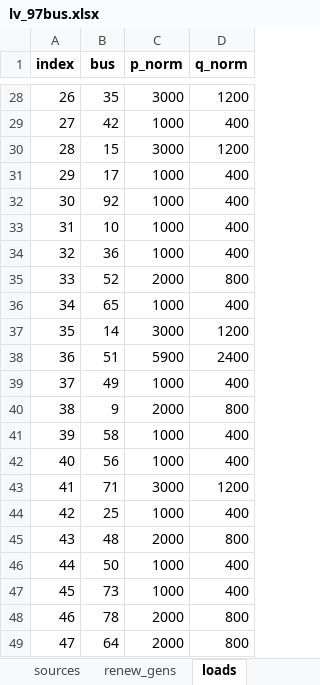
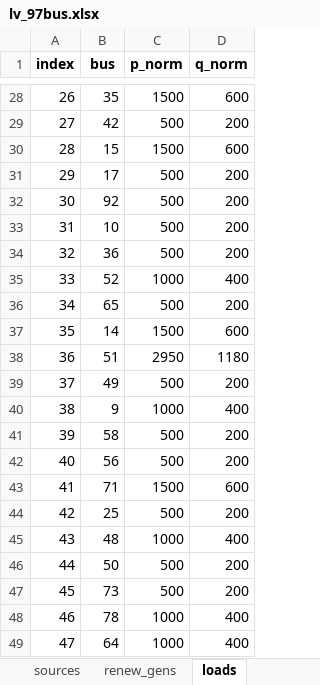
Before and after one commit to senzhanopt/grid_feedback_optimizer, an Excel workbook: examples/lv_97bus.xlsx, sheet loads, drawn as a sheet; only a part is shown, gaps mark what is left out; values as stored, in another font and other column widths than the file's, no borders; the diff covers the shown part only; the diff names each change by its address in the sheet, - before the commit and + after, or states it on an @@ line.

```diff
--- a/examples/lv_97bus.xlsx (sheet loads)
+++ b/examples/lv_97bus.xlsx (sheet loads)
-C28 (p_norm): 3000
+C28 (p_norm): 1500
-D28 (q_norm): 1200
+D28 (q_norm): 600
-C29 (p_norm): 1000
+C29 (p_norm): 500
-D29 (q_norm): 400
+D29 (q_norm): 200
-C30 (p_norm): 3000
+C30 (p_norm): 1500
-D30 (q_norm): 1200
+D30 (q_norm): 600
-C31:C34 (p_norm): 1000
+C31:C34 (p_norm): 500
-D31:D34 (q_norm): 400
+D31:D34 (q_norm): 200
-C35 (p_norm): 2000
+C35 (p_norm): 1000
-D35 (q_norm): 800
+D35 (q_norm): 400
-C36 (p_norm): 1000
+C36 (p_norm): 500
-D36 (q_norm): 400
+D36 (q_norm): 200
-C37 (p_norm): 3000
+C37 (p_norm): 1500
-D37 (q_norm): 1200
+D37 (q_norm): 600
-C38 (p_norm): 5900
+C38 (p_norm): 2950
-D38 (q_norm): 2400
+D38 (q_norm): 1180
-C39 (p_norm): 1000
+C39 (p_norm): 500
-D39 (q_norm): 400
+D39 (q_norm): 200
-C40 (p_norm): 2000
+C40 (p_norm): 1000
-D40 (q_norm): 800
+D40 (q_norm): 400
-C41:C42 (p_norm): 1000
+C41:C42 (p_norm): 500
-D41:D42 (q_norm): 400
+D41:D42 (q_norm): 200
-C43 (p_norm): 3000
+C43 (p_norm): 1500
-D43 (q_norm): 1200
+D43 (q_norm): 600
-C44 (p_norm): 1000
+C44 (p_norm): 500
-D44 (q_norm): 400
+D44 (q_norm): 200
-C45 (p_norm): 2000
+C45 (p_norm): 1000
-D45 (q_norm): 800
+D45 (q_norm): 400
-C46:C47 (p_norm): 1000
+C46:C47 (p_norm): 500
-D46:D47 (q_norm): 400
+D46:D47 (q_norm): 200
-C48:C49 (p_norm): 2000
+C48:C49 (p_norm): 1000
-D48:D49 (q_norm): 800
+D48:D49 (q_norm): 400
```
Also changed, not shown: 192 edited cells elsewhere in this sheet, sheet renew_gens, 2 other files.
